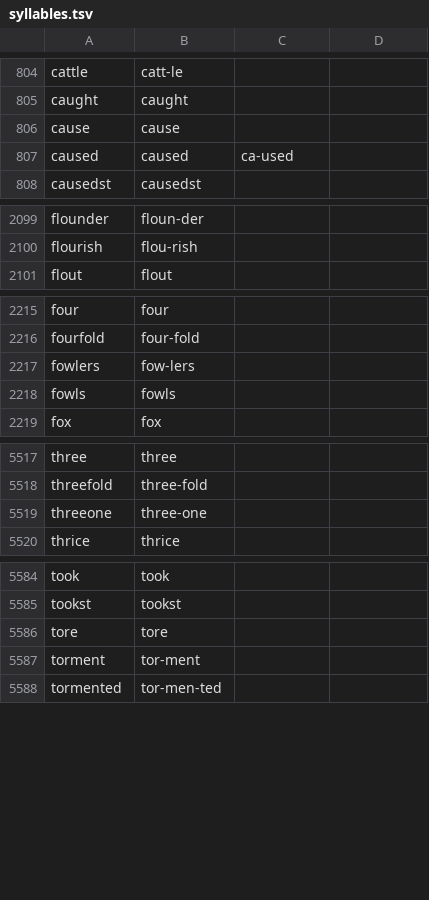
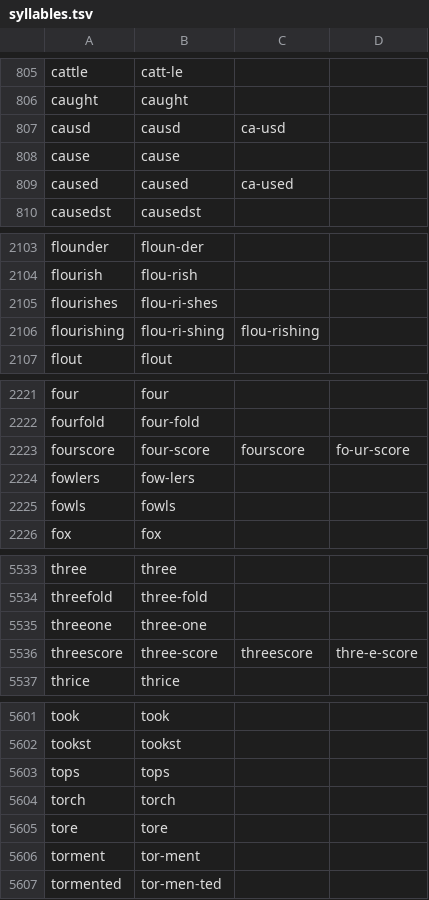
Before and after one commit to SotS1689/lets-sing, a TSV file: Sheet Music/syllables.tsv, drawn as a sheet; only a part is shown, gaps mark what is left out; the diff covers the shown part only; the diff names each change by its address in the sheet, - before the commit and + after, or states it on an @@ line.

```diff
--- a/Sheet Music/syllables.tsv
+++ b/Sheet Music/syllables.tsv
+row 807: causd | causd | ca-usd
+row 2105: flourishes | flou-ri-shes
+row 2106: flourishing | flou-ri-shing | flou-rishing
+row 2223: fourscore | four-score | fourscore | fo-ur-score
+row 5536: threescore | three-score | threescore | thre-e-score
+row 5603: tops | tops
+row 5604: torch | torch
```
Also changed, not shown: 12 added rows elsewhere in this file, 8 other files.
